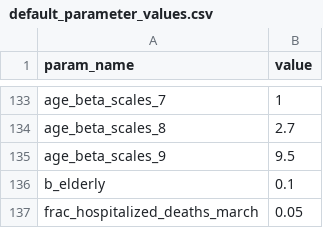
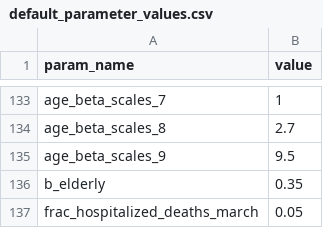
Before and after one commit to cobeylab/covid_IL, a CSV file: Inference/grid_search_external/default_parameter_values.csv, drawn as a sheet; only a part is shown, gaps mark what is left out.

Commit message:
Added additional parameters

```diff
--- a/Inference/grid_search_external/default_parameter_values.csv
+++ b/Inference/grid_search_external/default_parameter_values.csv
@@ -135,3 +135,3 @@ age_beta_scales_8,2.7
 age_beta_scales_9,9.5
-b_elderly,0.1
+b_elderly,0.35
 frac_hospitalized_deaths_march,0.05
```
Also changed, not shown: 3 other files.
